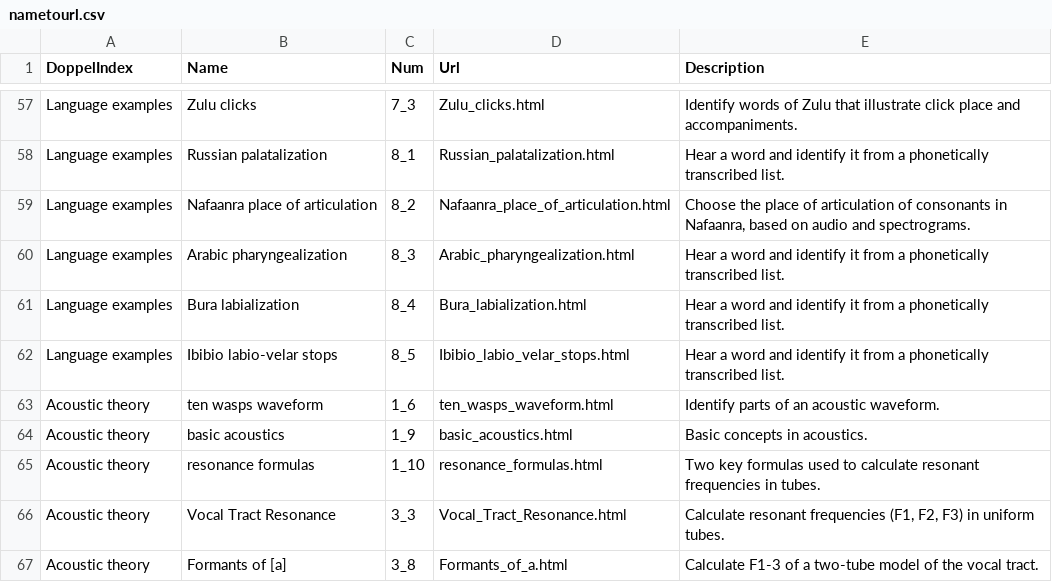
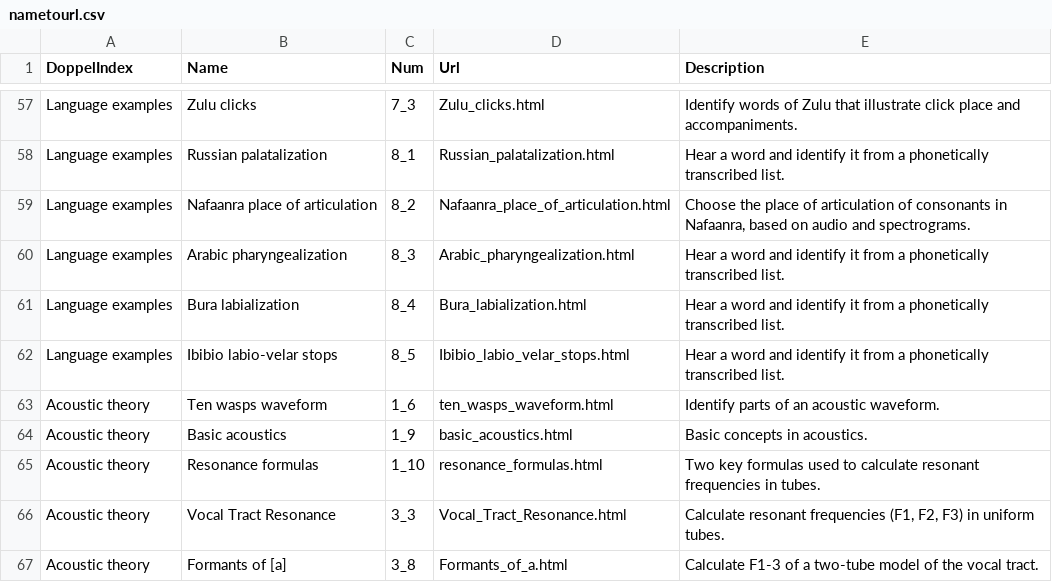
Before and after one commit to PhonWork/phonwork, a CSV file: scripts/nametourl.csv, drawn as a sheet; only a part is shown, gaps mark what is left out.

```diff
--- a/scripts/nametourl.csv
+++ b/scripts/nametourl.csv
@@ -62,5 +62,5 @@ Language examples,Bura labialization,8_4,Bura_labialization.html,Hear a word and
 Language examples,Ibibio labio-velar stops,8_5,Ibibio_labio_velar_stops.html,Hear a word and identify it from a phonetically transcribed list.
-Acoustic theory,ten wasps waveform,1_6,ten_wasps_waveform.html,Identify parts of an acoustic waveform.
-Acoustic theory,basic acoustics,1_9,basic_acoustics.html,Basic concepts in acoustics.
-Acoustic theory,resonance formulas,1_10,resonance_formulas.html,Two key formulas used to calculate resonant frequencies in tubes.
+Acoustic theory,Ten wasps waveform,1_6,ten_wasps_waveform.html,Identify parts of an acoustic waveform.
+Acoustic theory,Basic acoustics,1_9,basic_acoustics.html,Basic concepts in acoustics.
+Acoustic theory,Resonance formulas,1_10,resonance_formulas.html,Two key formulas used to calculate resonant frequencies in tubes.
 Acoustic theory,Vocal Tract Resonance,3_3,Vocal_Tract_Resonance.html,"Calculate resonant frequencies (F1, F2, F3) in uniform tubes."
```
Also changed, not shown: 6 other files.
